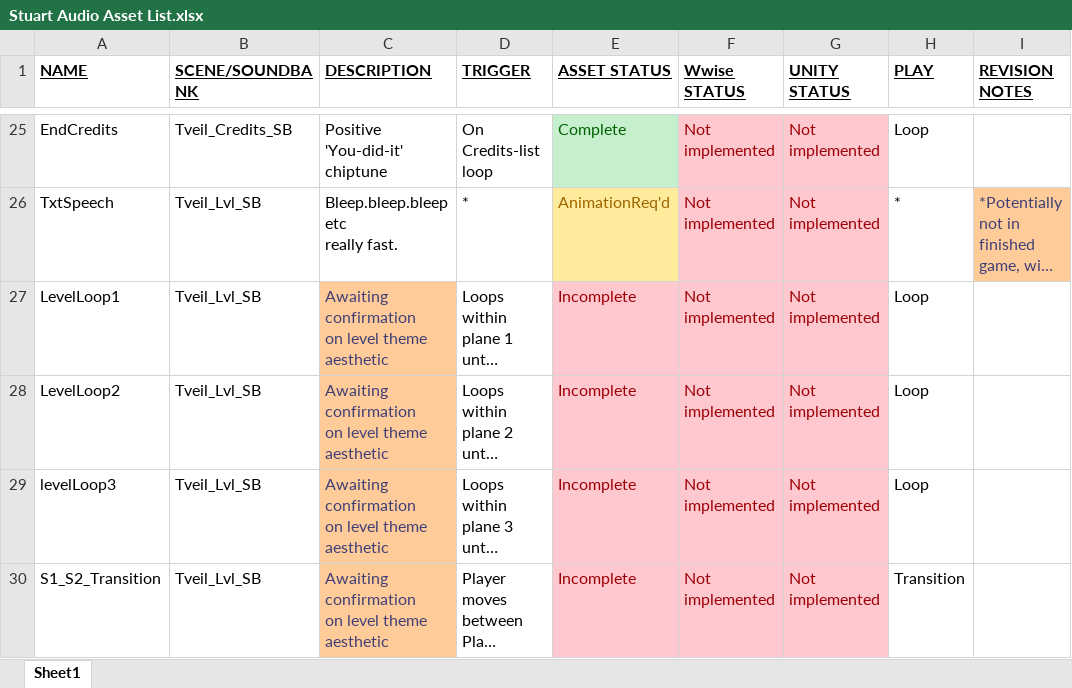
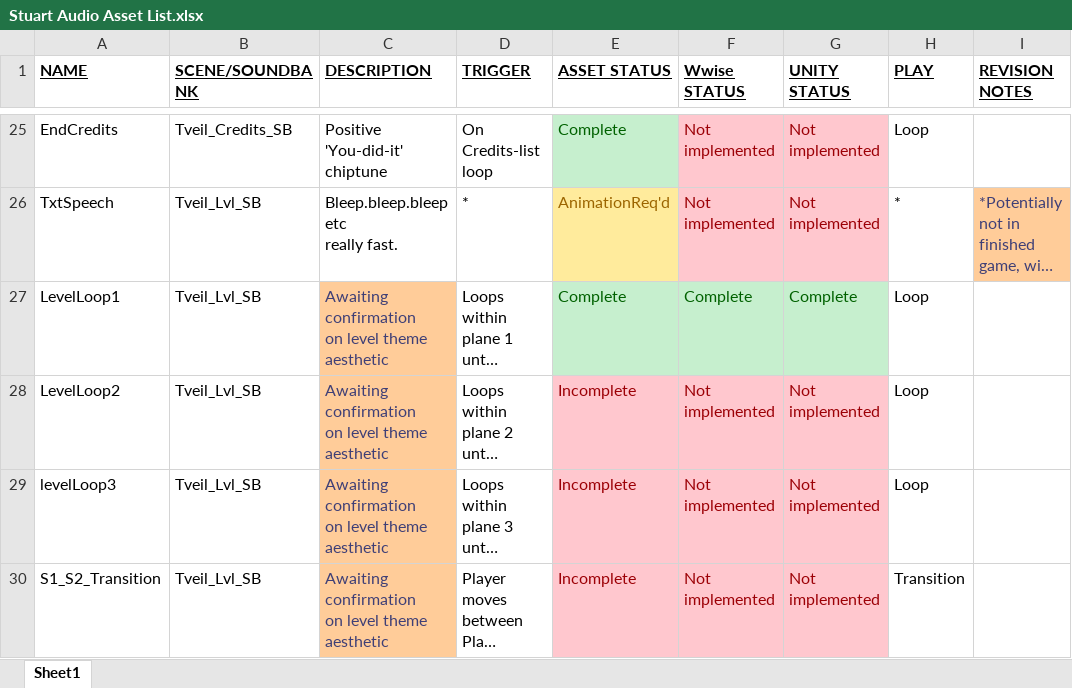
Before and after one commit to YangYang-Sam/Team-X-Masterpiece, an Excel workbook: Music/Stuart Audio Asset List.xlsx, sheet Sheet1, drawn as a sheet; only a part is shown, gaps mark what is left out; long unchanged cells end in …; values as stored, in another font and other column widths than the file's, no borders; the diff names each change by its address in the sheet, - before the commit and + after, or states it on an @@ line.

Commit message:
Updating Master Branch Music folder

```diff
--- a/Music/Stuart Audio Asset List.xlsx (sheet Sheet1)
+++ b/Music/Stuart Audio Asset List.xlsx (sheet Sheet1)
-E27 (ASSET STATUS): Incomplete
+E27 (ASSET STATUS): Complete
@@ E27:G27 fill: #FFC7CE → #C6EFCE, text colour: #9C0006 → #006100 @@
-F27 (Wwise STATUS): Not implemented
+F27 (Wwise STATUS): Complete
-G27 (UNITY STATUS): Not implemented
+G27 (UNITY STATUS): Complete
```
Also changed, not shown: 3 other files.
